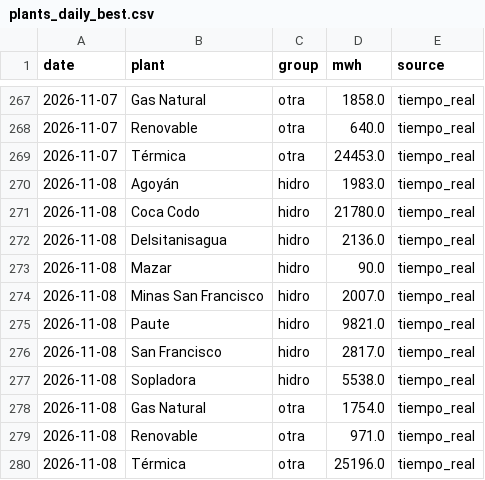
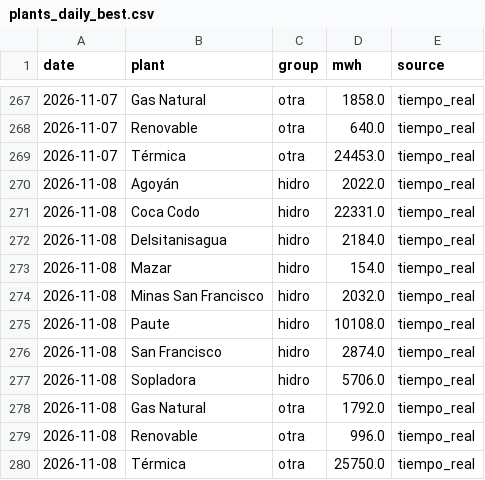
Before and after one commit to pabesjimenez/cenace-monitor, a CSV file: data/plants_daily_best.csv, drawn as a sheet; only a part is shown, gaps mark what is left out.

```diff
--- a/data/plants_daily_best.csv
+++ b/data/plants_daily_best.csv
@@ -269,12 +269,12 @@ date,plant,group,mwh,source
 2026-11-07,Térmica,otra,24453.0,tiempo_real
-2026-11-08,Agoyán,hidro,1983.0,tiempo_real
-2026-11-08,Coca Codo,hidro,21780.0,tiempo_real
-2026-11-08,Delsitanisagua,hidro,2136.0,tiempo_real
-2026-11-08,Mazar,hidro,90.0,tiempo_real
-2026-11-08,Minas San Francisco,hidro,2007.0,tiempo_real
-2026-11-08,Paute,hidro,9821.0,tiempo_real
-2026-11-08,San Francisco,hidro,2817.0,tiempo_real
-2026-11-08,Sopladora,hidro,5538.0,tiempo_real
-2026-11-08,Gas Natural,otra,1754.0,tiempo_real
-2026-11-08,Renovable,otra,971.0,tiempo_real
-2026-11-08,Térmica,otra,25196.0,tiempo_real
+2026-11-08,Agoyán,hidro,2022.0,tiempo_real
+2026-11-08,Coca Codo,hidro,22331.0,tiempo_real
+2026-11-08,Delsitanisagua,hidro,2184.0,tiempo_real
+2026-11-08,Mazar,hidro,154.0,tiempo_real
+2026-11-08,Minas San Francisco,hidro,2032.0,tiempo_real
+2026-11-08,Paute,hidro,10108.0,tiempo_real
+2026-11-08,San Francisco,hidro,2874.0,tiempo_real
+2026-11-08,Sopladora,hidro,5706.0,tiempo_real
+2026-11-08,Gas Natural,otra,1792.0,tiempo_real
+2026-11-08,Renovable,otra,996.0,tiempo_real
+2026-11-08,Térmica,otra,25750.0,tiempo_real
```
Also changed, not shown: data/curve_realtime.csv, data/daily_best.csv, 12 other files.
